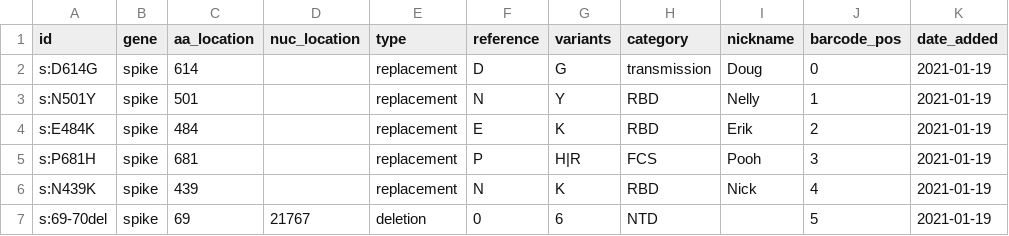
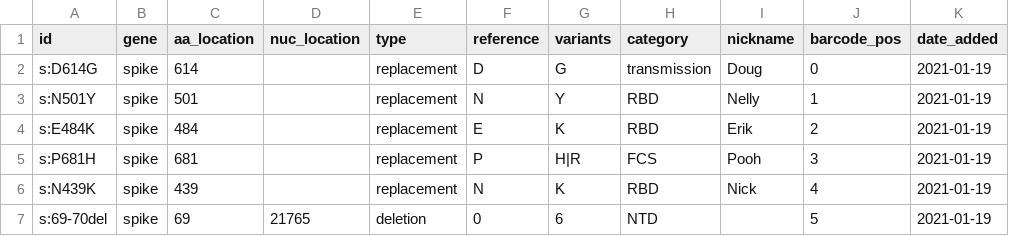
Before and after one commit to cov-lineages/constellations, a CSV file: data/mutations.csv, drawn as a sheet; only a part is shown; the diff names each change by its address in the sheet, - before the commit and + after, or states it on an @@ line.

Commit message:
Update mutations.csv
Todo: double check nuc pos - this is now same as type_variants.py readme

```diff
--- a/data/mutations.csv
+++ b/data/mutations.csv
-D7 (nuc_location): 21767
+D7 (nuc_location): 21765
```
